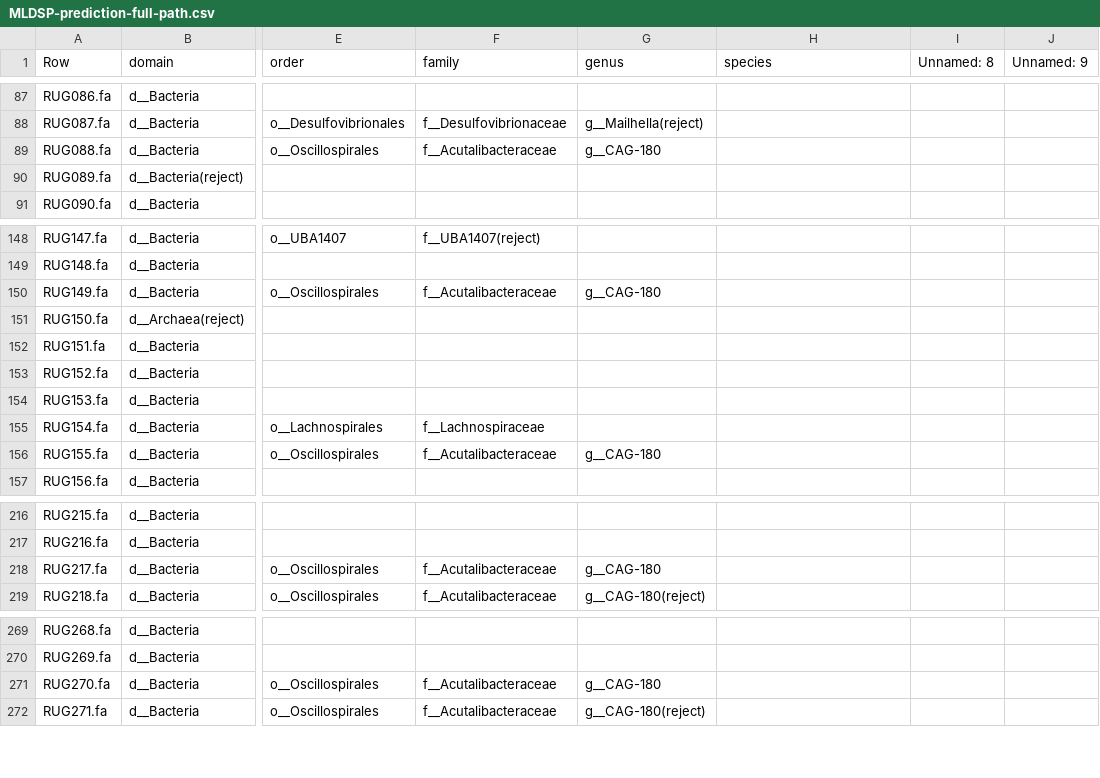
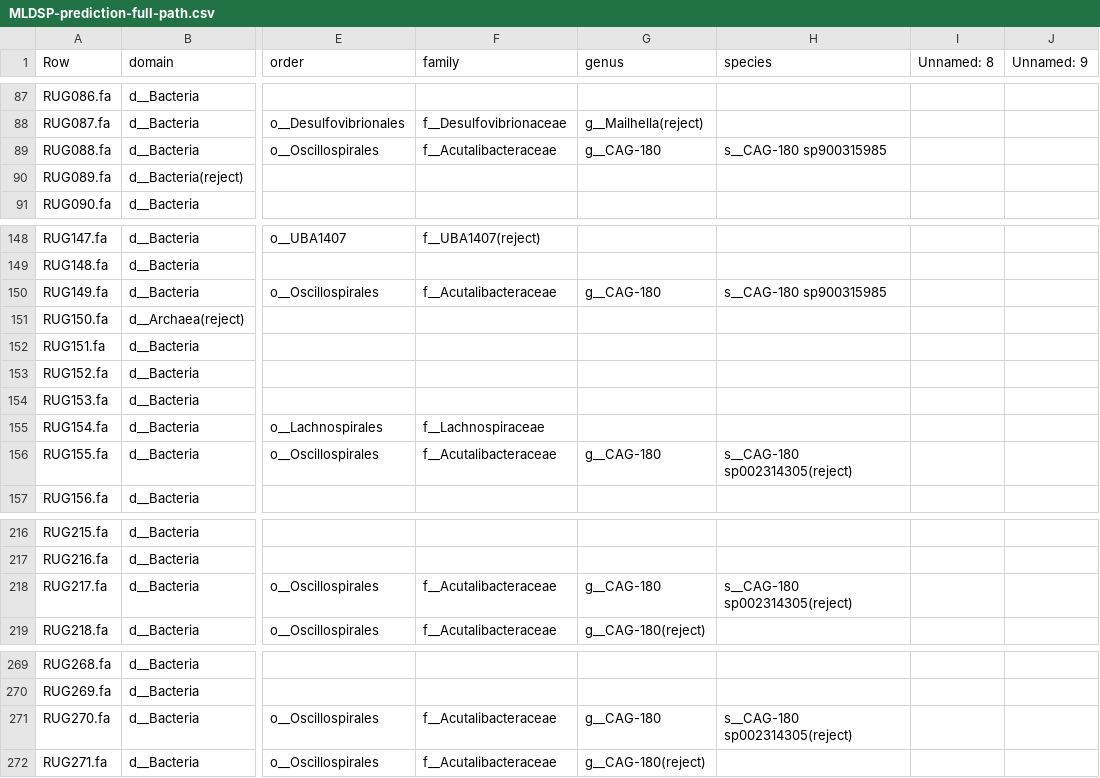
Before and after one commit to wxli0/MT-MAG, a CSV file: outputs-r202/MLDSP-prediction-full-path.csv, drawn as a sheet; only a part is shown, gaps mark what is left out; the diff covers the shown part only; the diff names each change by its address in the sheet, - before the commit and + after, or states it on an @@ line.

Commit message:
updated outputs

```diff
--- a/outputs-r202/MLDSP-prediction-full-path.csv
+++ b/outputs-r202/MLDSP-prediction-full-path.csv
-H89 (species): (empty)
+H89 (species): s__CAG-180 sp900315985
-H150 (species): (empty)
+H150 (species): s__CAG-180 sp900315985
-H156 (species): (empty)
+H156 (species): s__CAG-180 sp002314305(reject)
-H218 (species): (empty)
+H218 (species): s__CAG-180 sp002314305(reject)
-H271 (species): (empty)
+H271 (species): s__CAG-180 sp002314305(reject)
```
Also changed, not shown: 1 edited cell elsewhere in this file, 9 other files.
